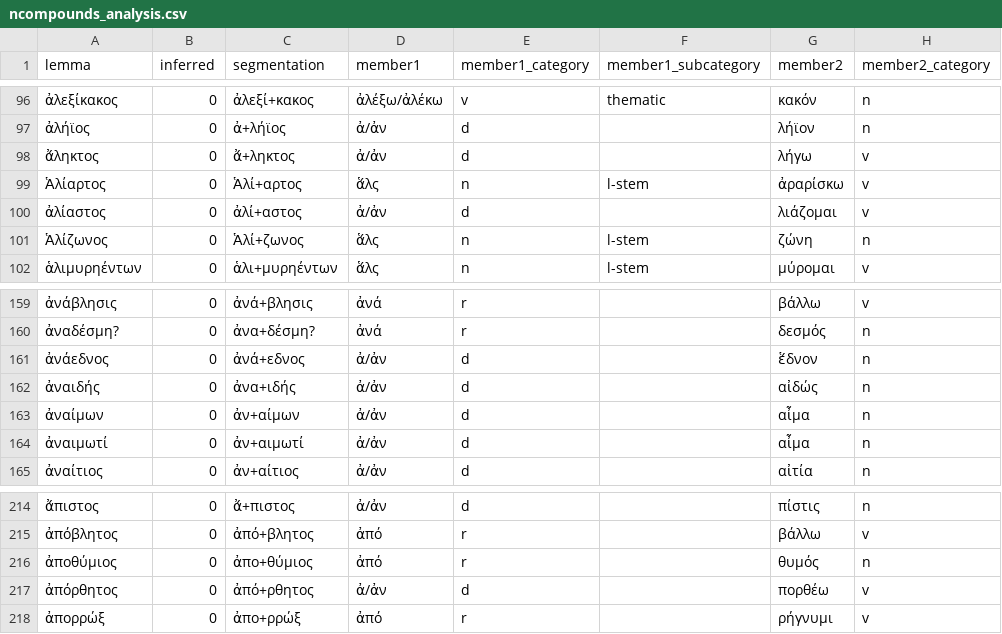
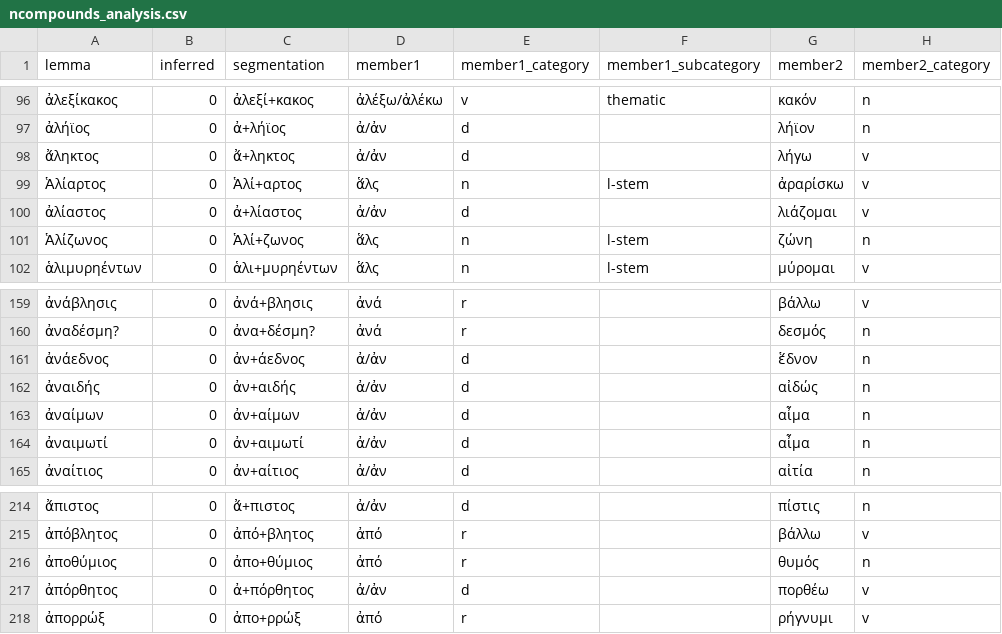
Before and after one commit to mopsos-team/mopsos, a CSV file: assets/data/ncompounds/ncompounds_analysis.csv, drawn as a sheet; only a part is shown, gaps mark what is left out; the diff names each change by its address in the sheet, - before the commit and + after, or states it on an @@ line.

```diff
--- a/assets/data/ncompounds/ncompounds_analysis.csv
+++ b/assets/data/ncompounds/ncompounds_analysis.csv
-C100 (segmentation): ἀλί+αστος
+C100 (segmentation): ἀ+λίαστος
-C161 (segmentation): ἀνά+εδνος
+C161 (segmentation): ἀν+άεδνος
-C162 (segmentation): ἀνα+ιδής
+C162 (segmentation): ἀν+αιδής
-C217 (segmentation): ἀπό+ρθητος
+C217 (segmentation): ἀ+πόρθητος
```
Also changed, not shown: 11 other files.
